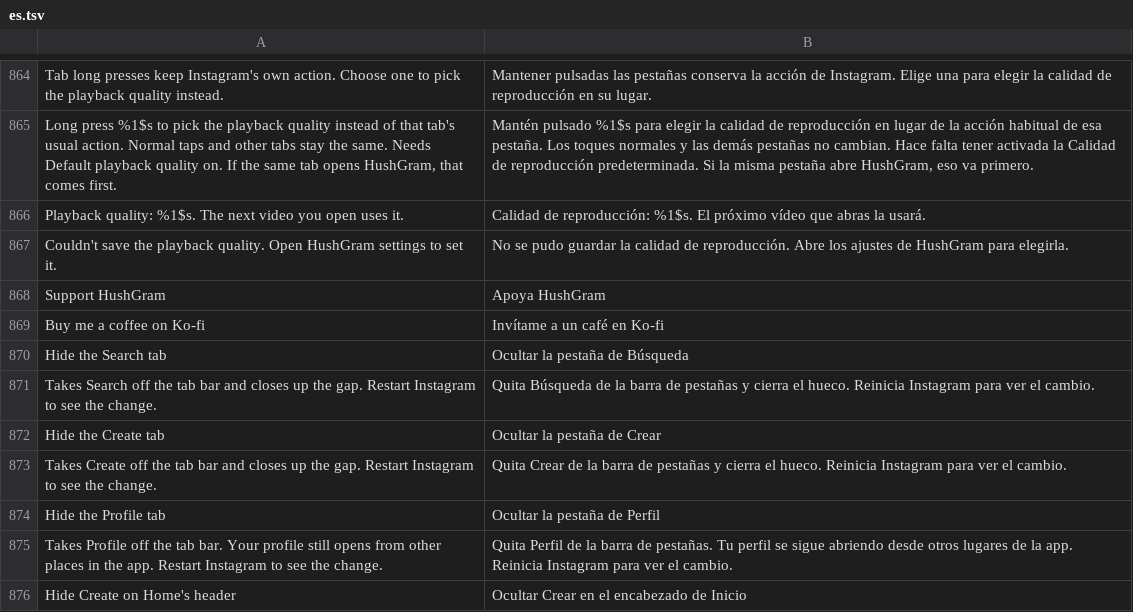
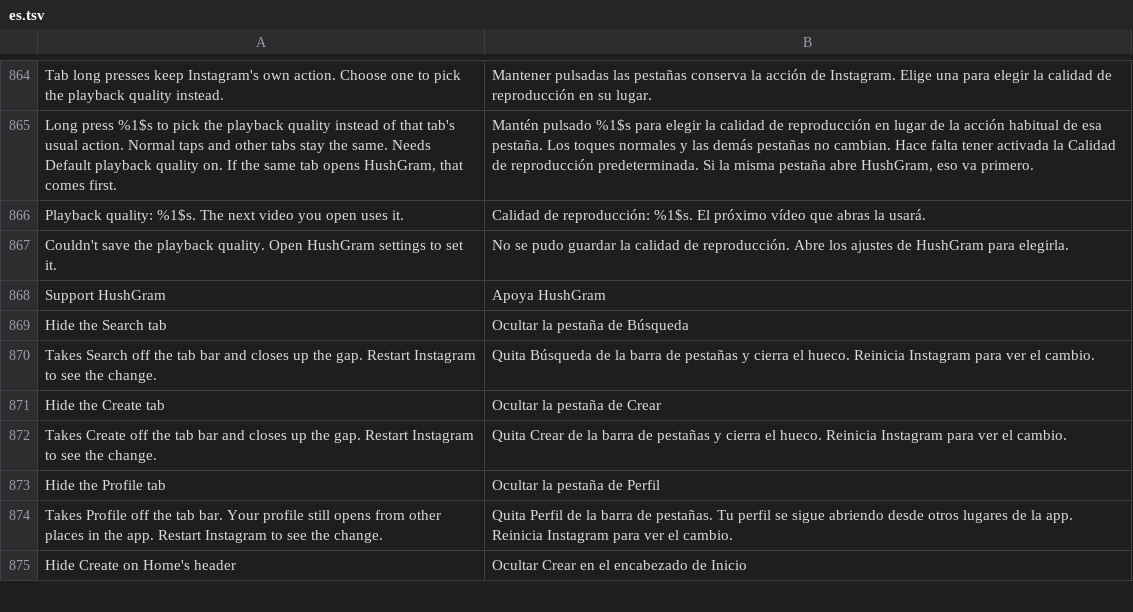
Before and after one commit to Aholicknight/HushGram, a TSV file: extensions/shared/library/src/main/l10n/es.tsv, drawn as a sheet; only a part is shown, gaps mark what is left out; the diff names each change by its address in the sheet, - before the commit and + after, or states it on an @@ line.

```diff
--- a/extensions/shared/library/src/main/l10n/es.tsv
+++ b/extensions/shared/library/src/main/l10n/es.tsv
-row 869: Buy me a coffee on Ko-fi | Invítame a un café en Ko-fi
```
Also changed, not shown: extensions/shared/library/src/main/l10n/de.tsv, extensions/shared/library/src/main/l10n/in.tsv, 7 other files.
